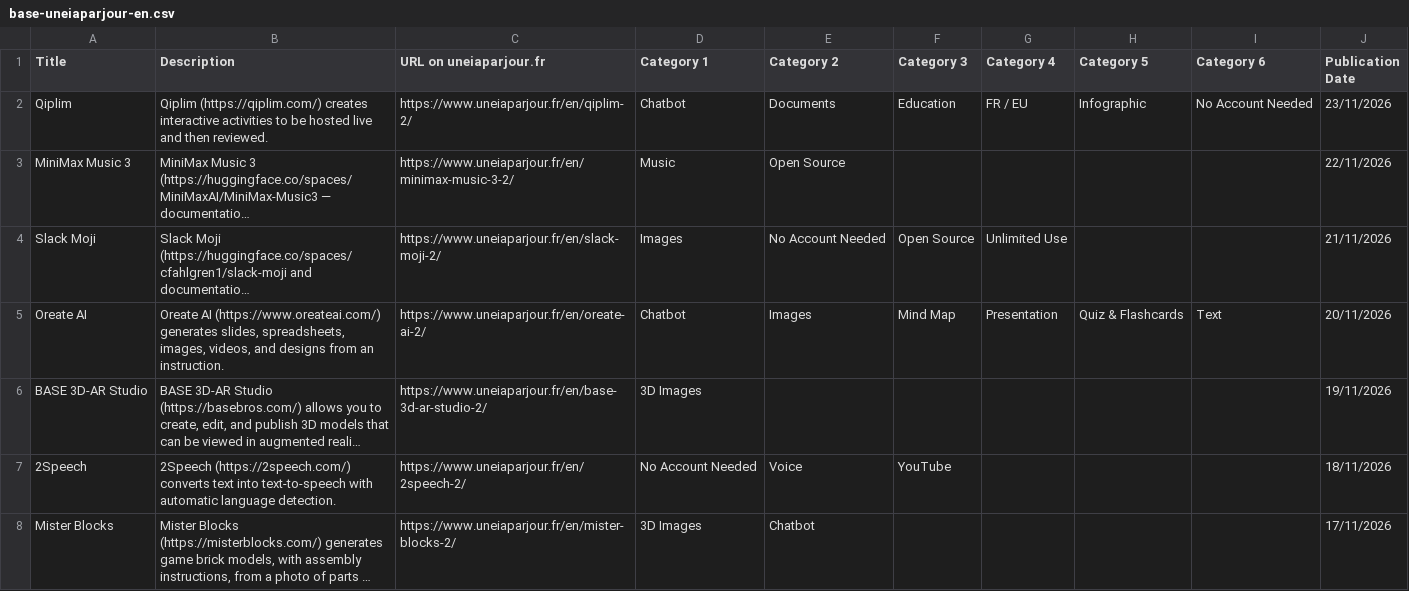
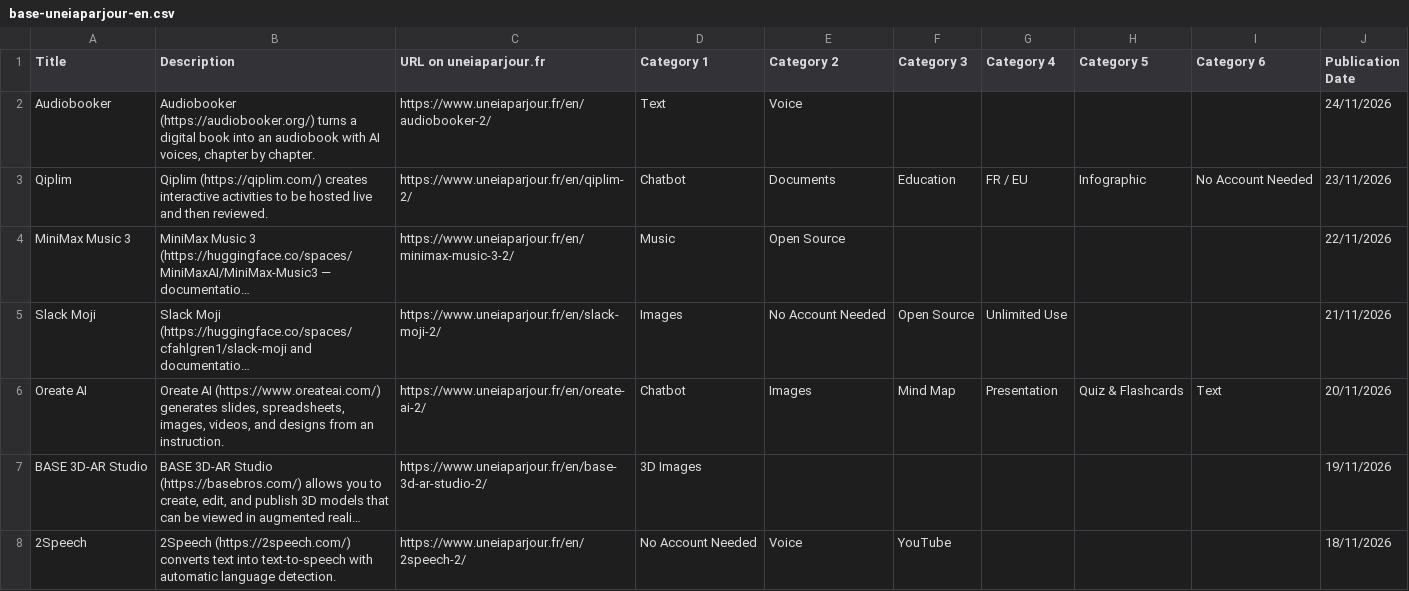
Before and after one commit to uneIAparjour/base-en, a CSV file: base-uneiaparjour-en.csv, drawn as a sheet; only a part is shown; the shorter side is filled out with more unchanged rows; long unchanged cells end in …; the diff names each change by its address in the sheet, - before the commit and + after, or states it on an @@ line.

```diff
--- a/base-uneiaparjour-en.csv
+++ b/base-uneiaparjour-en.csv
+row 2: Audiobooker | Audiobooker (https://audiobooker.org/) turns a digital book into an audiobook with AI voices, chapter by chapter. | https://www.uneiaparjour.fr/en/audiobooker-2/ | Text | Voice |  |  |  |  | 24/11/2026
```
Also changed, not shown: 4 other files.
